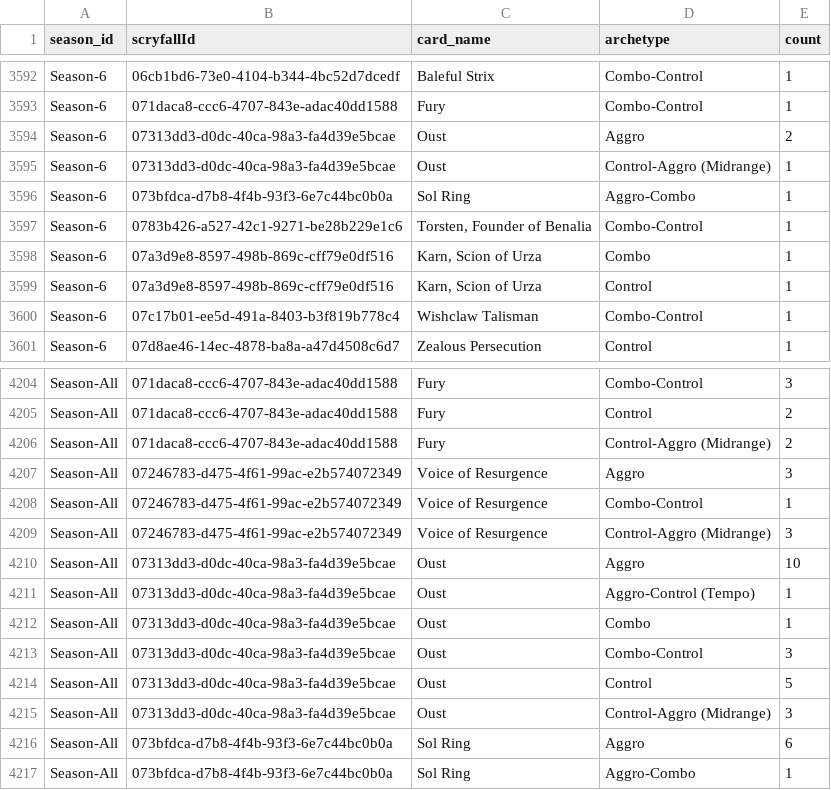
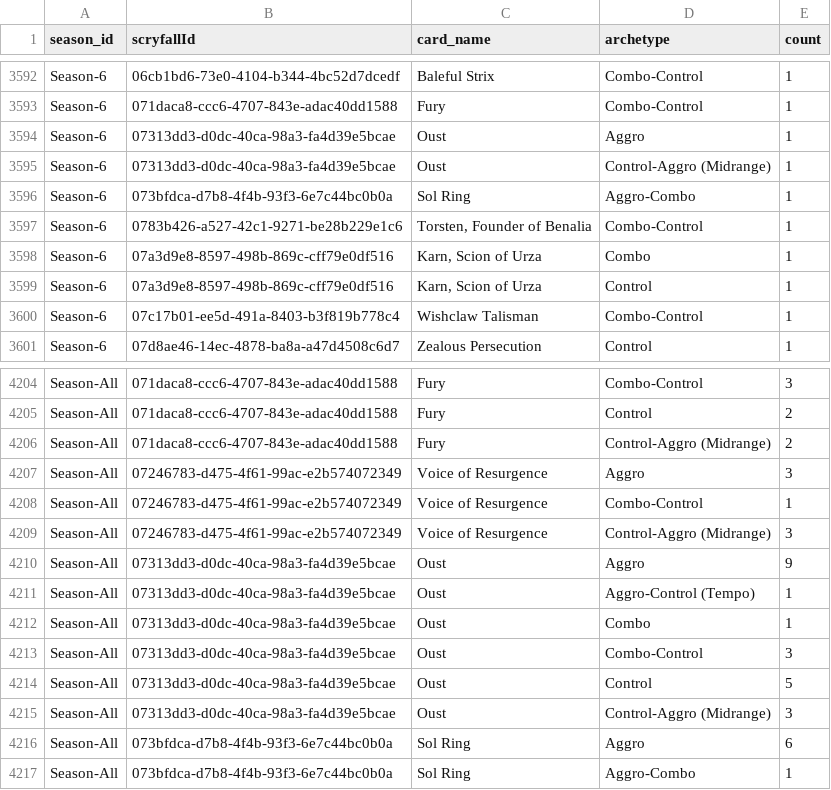
Before and after one commit to GuySchnidrig/ManaCore, a CSV file: data/processed/card_archetype_count_per_season.csv, drawn as a sheet; only a part is shown, gaps mark what is left out.

```diff
--- a/data/processed/card_archetype_count_per_season.csv
+++ b/data/processed/card_archetype_count_per_season.csv
@@ -3593,3 +3593,3 @@ Season-6,06cb1bd6-73e0-4104-b344-4bc52d7dcedf,Baleful Strix,Combo-Control,1
 Season-6,071daca8-ccc6-4707-843e-adac40dd1588,Fury,Combo-Control,1
-Season-6,07313dd3-d0dc-40ca-98a3-fa4d39e5bcae,Oust,Aggro,2
+Season-6,07313dd3-d0dc-40ca-98a3-fa4d39e5bcae,Oust,Aggro,1
 Season-6,07313dd3-d0dc-40ca-98a3-fa4d39e5bcae,Oust,Control-Aggro (Midrange),1
@@ -4209,3 +4209,3 @@ Season-All,07246783-d475-4f61-99ac-e2b574072349,Voice of Resurgence,Combo-Contro
 Season-All,07246783-d475-4f61-99ac-e2b574072349,Voice of Resurgence,Control-Aggro (Midrange),3
-Season-All,07313dd3-d0dc-40ca-98a3-fa4d39e5bcae,Oust,Aggro,10
+Season-All,07313dd3-d0dc-40ca-98a3-fa4d39e5bcae,Oust,Aggro,9
 Season-All,07313dd3-d0dc-40ca-98a3-fa4d39e5bcae,Oust,Aggro-Control (Tempo),1
```
Also changed, not shown: data/processed/card_archetype_game_winrates.csv, data/processed/card_archetype_match_winrates.csv, 4 other files.
